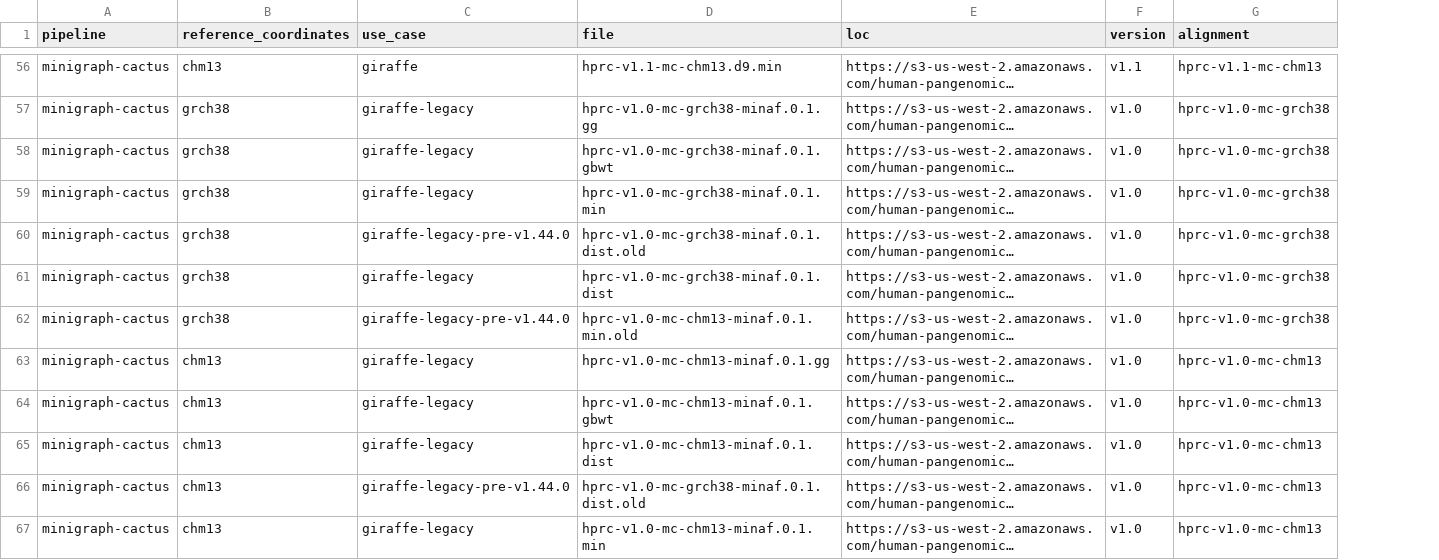
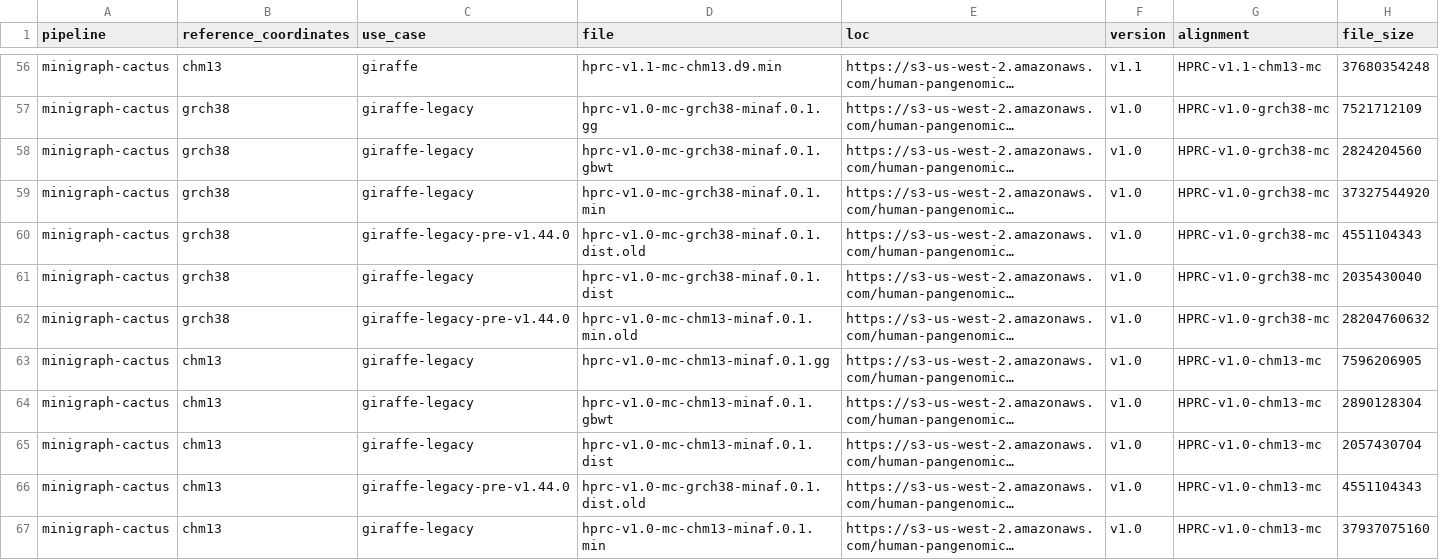
Before and after one commit to human-pangenomics/hprc-data-explorer, a CSV file: catalog-build/source/alignments.csv, drawn as a sheet; only a part is shown, gaps mark what is left out; long unchanged cells end in …; the diff covers the shown part only; the diff names each change by its address in the sheet, - before the commit and + after, or states it on an @@ line.

Commit message:
feat: update default alignment sort and add file size (#90) (#91)
---------

Co-authored-by: Dave Rogers <dave@clevercanary.com>

```diff
--- a/catalog-build/source/alignments.csv
+++ b/catalog-build/source/alignments.csv
+column H (file_size), rows 56-67: 37680354248 | 7521712109 | 2824204560 | 37327544920 | 4551104343 | 2035430040 | 28204760632 | 7596206905 | 2890128304 | 2057430704 | 4551104343 | 37937075160
-G56 (alignment): hprc-v1.1-mc-chm13
+G56 (alignment): HPRC-v1.1-chm13-mc
-G57:G62 (alignment): hprc-v1.0-mc-grch38
+G57:G62 (alignment): HPRC-v1.0-grch38-mc
-G63:G67 (alignment): hprc-v1.0-mc-chm13
+G63:G67 (alignment): HPRC-v1.0-chm13-mc
```
Also changed, not shown: 65 edited cells elsewhere in this file, 7 other files.
